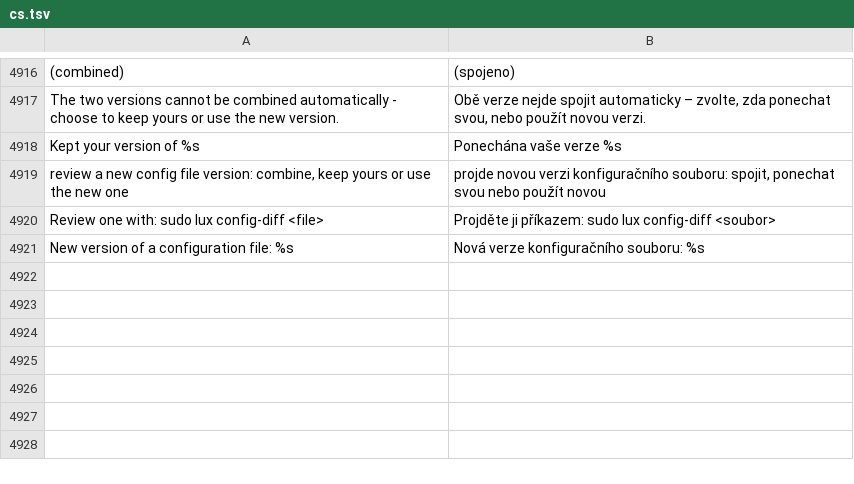
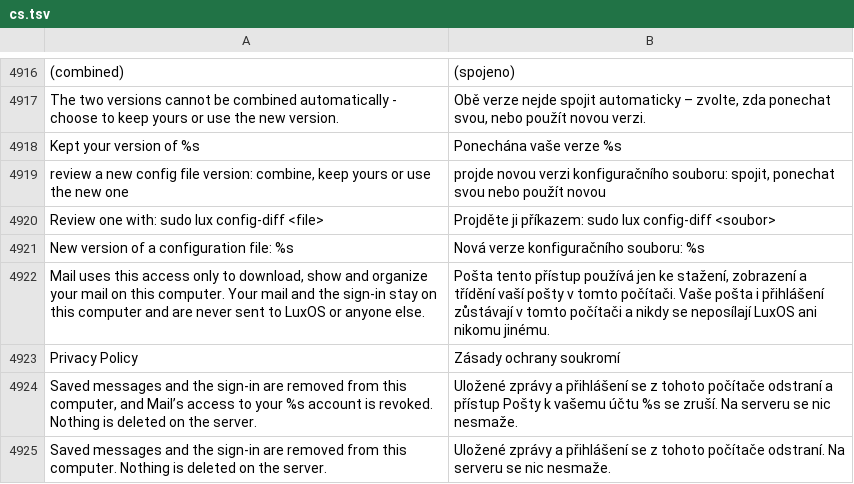
Before and after one commit to luxopes/LuxOS-Arch, a TSV file: packages/luxos-i18n/files/cs.tsv, drawn as a sheet; only a part is shown, gaps mark what is left out.

```diff
--- a/packages/luxos-i18n/files/cs.tsv
+++ b/packages/luxos-i18n/files/cs.tsv
@@ -4921 +4921,5 @@ Review one with: sudo lux config-diff <file>	Projděte ji příkazem: sudo lux c
 New version of a configuration file: %s	Nová verze konfiguračního souboru: %s
+Mail uses this access only to download, show and organize your mail on this computer. Your mail and the sign-in stay on this computer and are never sent to LuxOS or anyone else.	Pošta tento přístup používá jen ke stažení, zobrazení a třídění vaší pošty v tomto počítači. Vaše pošta i přihlášení zůstávají v tomto počítači a nikdy se neposílají LuxOS ani nikomu jinému.
+Privacy Policy	Zásady ochrany soukromí
+Saved messages and the sign-in are removed from this computer, and Mail’s access to your %s account is revoked. Nothing is deleted on the server.	Uložené zprávy a přihlášení se z tohoto počítače odstraní a přístup Pošty k vašemu účtu %s se zruší. Na serveru se nic nesmaže.
+Saved messages and the sign-in are removed from this computer. Nothing is deleted on the server.	Uložené zprávy a přihlášení se z tohoto počítače odstraní. Na serveru se nic nesmaže.
```
Also changed, not shown: packages/luxos-i18n/files/es.tsv, packages/luxos-i18n/files/it.tsv, 39 other files.
